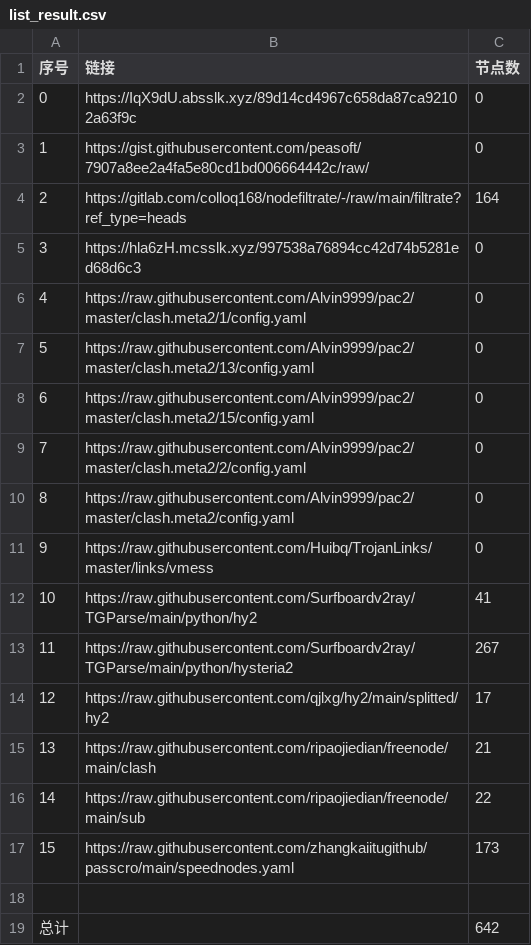
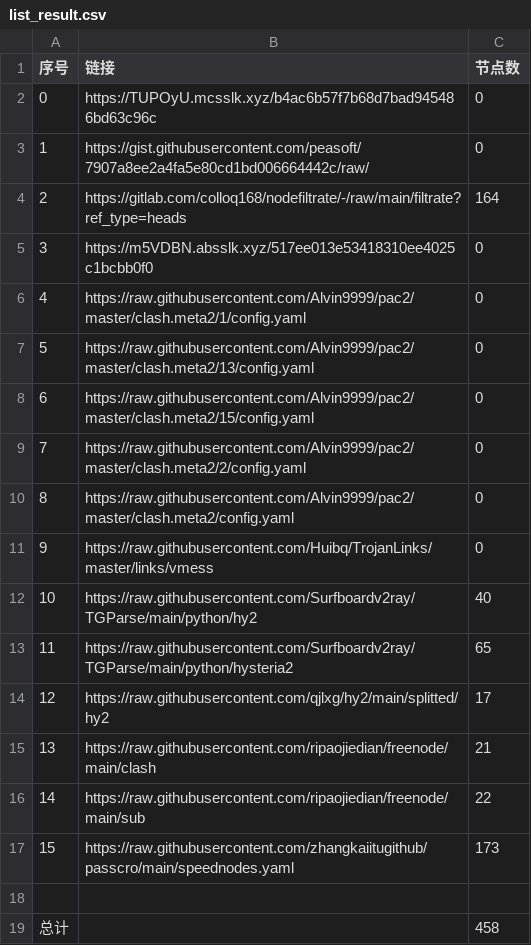
Before and after one commit to sileopro/NoMoreWalls, a CSV file: list_result.csv, drawn as a sheet.

```diff
--- a/list_result.csv
+++ b/list_result.csv
@@ -1,6 +1,6 @@
 序号,链接,节点数
-0,https://IqX9dU.absslk.xyz/89d14cd4967c658da87ca92102a63f9c,0
+0,https://TUPOyU.mcsslk.xyz/b4ac6b57f7b68d7bad945486bd63c96c,0
 1,https://gist.githubusercontent.com/peasoft/7907a8ee2a4fa5e80cd1bd006664442c/raw/,0
 2,https://gitlab.com/colloq168/nodefiltrate/-/raw/main/filtrate?ref_type=heads,164
-3,https://hla6zH.mcsslk.xyz/997538a76894cc42d74b5281ed68d6c3,0
+3,https://m5VDBN.absslk.xyz/517ee013e53418310ee4025c1bcbb0f0,0
 4,https://raw.githubusercontent.com/Alvin9999/pac2/master/clash.meta2/1/config.yaml,0
@@ -11,4 +11,4 @@
 9,https://raw.githubusercontent.com/Huibq/TrojanLinks/master/links/vmess,0
-10,https://raw.githubusercontent.com/Surfboardv2ray/TGParse/main/python/hy2,41
-11,https://raw.githubusercontent.com/Surfboardv2ray/TGParse/main/python/hysteria2,267
+10,https://raw.githubusercontent.com/Surfboardv2ray/TGParse/main/python/hy2,40
+11,https://raw.githubusercontent.com/Surfboardv2ray/TGParse/main/python/hysteria2,65
 12,https://raw.githubusercontent.com/qjlxg/hy2/main/splitted/hy2,17
@@ -18,2 +18,2 @@
 
-总计,,642
+总计,,458
```
Also changed, not shown: 13 other files.
